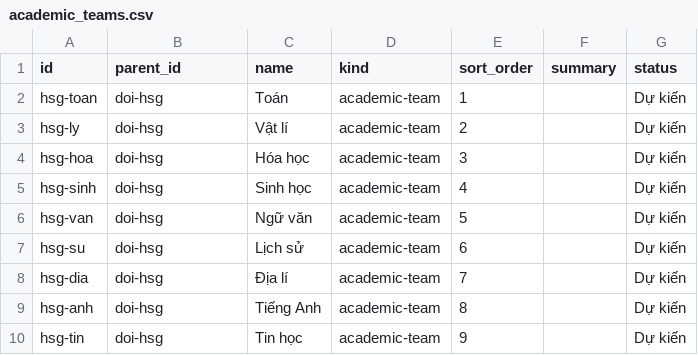
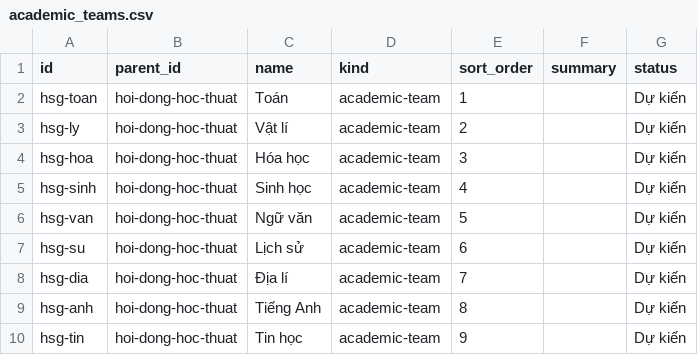
Before and after one commit to minhquan-ai/hdhs-dht, a CSV file: database/academic_teams.csv, drawn as a sheet.

```diff
--- a/database/academic_teams.csv
+++ b/database/academic_teams.csv
@@ -1,10 +1,10 @@
 id,parent_id,name,kind,sort_order,summary,status
-hsg-toan,doi-hsg,Toán,academic-team,1,,Dự kiến
-hsg-ly,doi-hsg,Vật lí,academic-team,2,,Dự kiến
-hsg-hoa,doi-hsg,Hóa học,academic-team,3,,Dự kiến
-hsg-sinh,doi-hsg,Sinh học,academic-team,4,,Dự kiến
-hsg-van,doi-hsg,Ngữ văn,academic-team,5,,Dự kiến
-hsg-su,doi-hsg,Lịch sử,academic-team,6,,Dự kiến
-hsg-dia,doi-hsg,Địa lí,academic-team,7,,Dự kiến
-hsg-anh,doi-hsg,Tiếng Anh,academic-team,8,,Dự kiến
-hsg-tin,doi-hsg,Tin học,academic-team,9,,Dự kiến
+hsg-toan,hoi-dong-hoc-thuat,Toán,academic-team,1,,Dự kiến
+hsg-ly,hoi-dong-hoc-thuat,Vật lí,academic-team,2,,Dự kiến
+hsg-hoa,hoi-dong-hoc-thuat,Hóa học,academic-team,3,,Dự kiến
+hsg-sinh,hoi-dong-hoc-thuat,Sinh học,academic-team,4,,Dự kiến
+hsg-van,hoi-dong-hoc-thuat,Ngữ văn,academic-team,5,,Dự kiến
+hsg-su,hoi-dong-hoc-thuat,Lịch sử,academic-team,6,,Dự kiến
+hsg-dia,hoi-dong-hoc-thuat,Địa lí,academic-team,7,,Dự kiến
+hsg-anh,hoi-dong-hoc-thuat,Tiếng Anh,academic-team,8,,Dự kiến
+hsg-tin,hoi-dong-hoc-thuat,Tin học,academic-team,9,,Dự kiến
```
Also changed, not shown: database/assignments.csv, database/people.csv, 6 other files.
